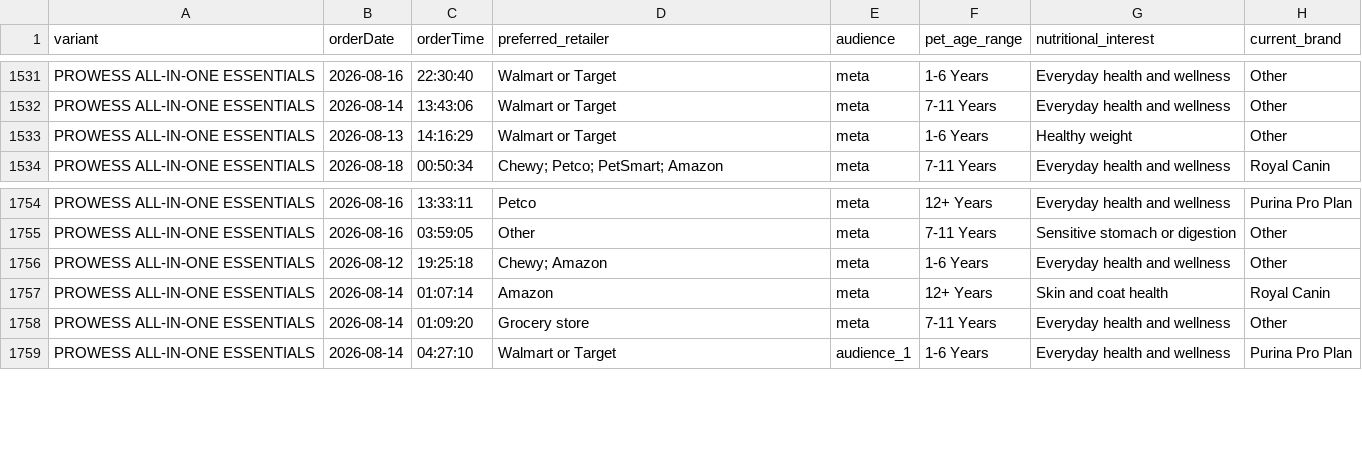
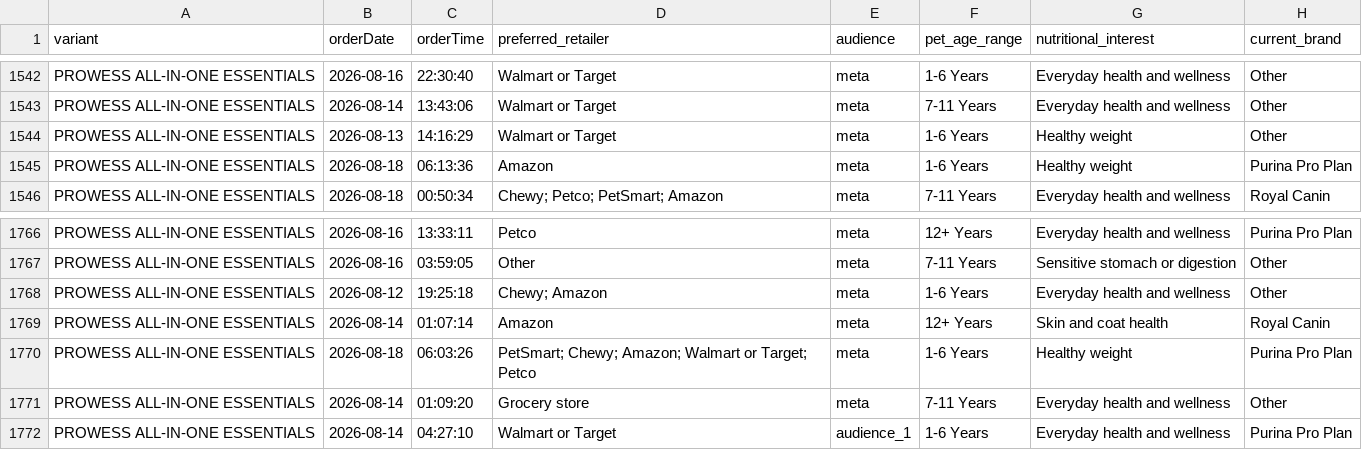
Before and after one commit to simonsmas/prowess-report-data, a CSV file: orders.csv, drawn as a sheet; only a part is shown, gaps mark what is left out; the diff covers the shown part only; the diff names each change by its address in the sheet, - before the commit and + after, or states it on an @@ line.

Commit message:
Update Prowess orders: 1846 orders — 2026-08-18T06:21:07.754Z

```diff
--- a/orders.csv
+++ b/orders.csv
+row 1545: PROWESS ALL-IN-ONE ESSENTIALS | 2026-08-18 | 06:13:36 | Amazon | meta | 1-6 Years | Healthy weight | Purina Pro Plan
+row 1770: PROWESS ALL-IN-ONE ESSENTIALS | 2026-08-18 | 06:03:26 | PetSmart; Chewy; Amazon; Walmart or Target; Petco | meta | 1-6 Years | Healthy weight | Purina Pro Plan
```
Also changed, not shown: 11 added rows elsewhere in this file.
